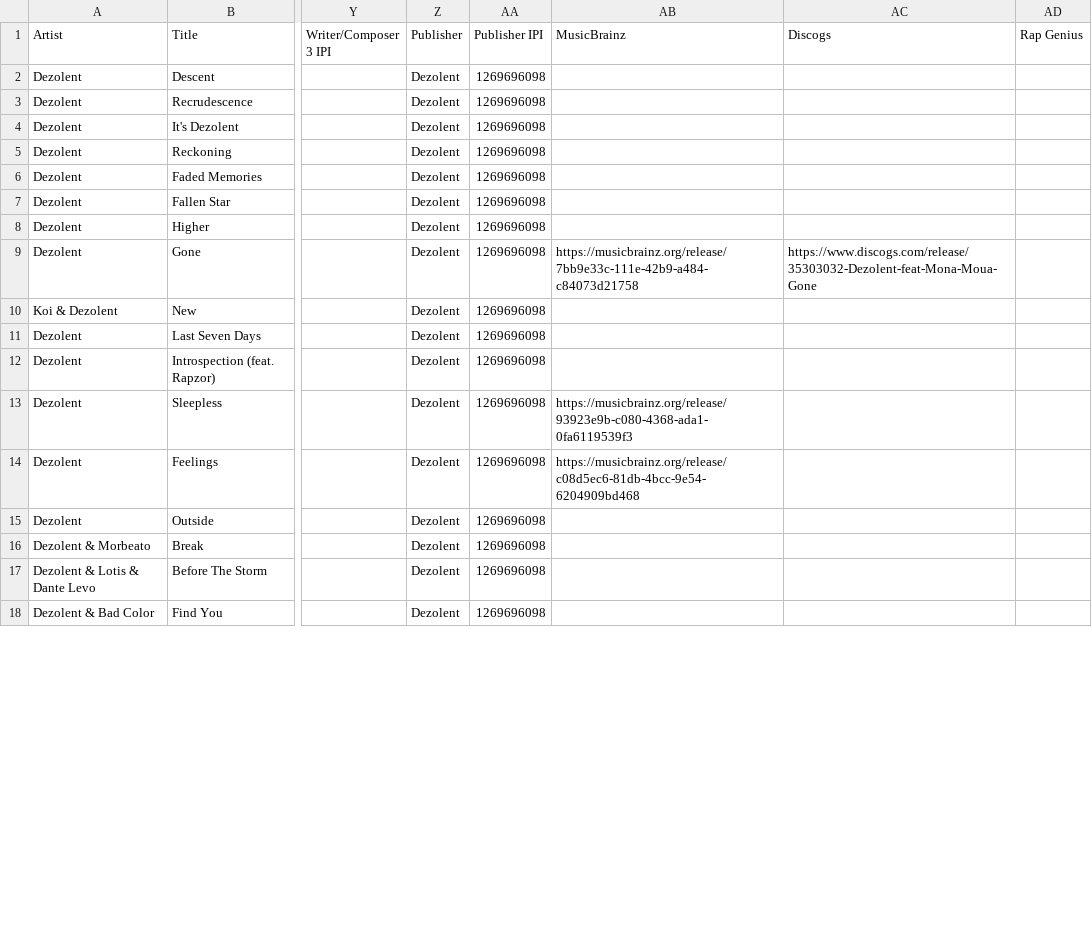
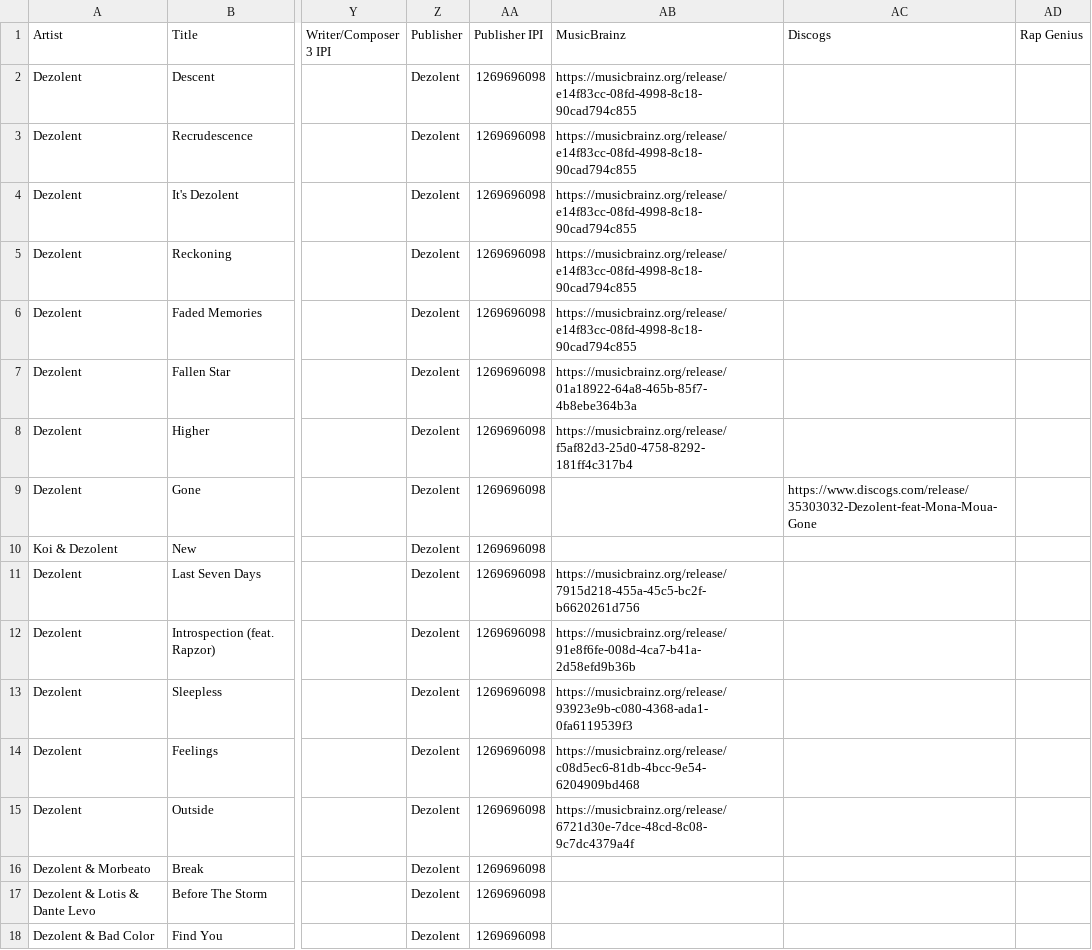
Before and after one commit to dezolent/musicbrainz-importer, a CSV file: songs.csv, drawn as a sheet; only a part is shown, gaps mark what is left out; the diff covers the shown part only; the diff names each change by its address in the sheet, - before the commit and + after, or states it on an @@ line.

```diff
--- a/songs.csv
+++ b/songs.csv
-AB2:AB6 (MusicBrainz): (empty)
+AB2:AB6 (MusicBrainz): https://musicbrainz.org/release/e14f83cc-08fd-4998-8c18-90cad794c855
-AB7 (MusicBrainz): (empty)
+AB7 (MusicBrainz): https://musicbrainz.org/release/01a18922-64a8-465b-85f7-4b8ebe364b3a
-AB8 (MusicBrainz): (empty)
+AB8 (MusicBrainz): https://musicbrainz.org/release/f5af82d3-25d0-4758-8292-181ff4c317b4
-AB9 (MusicBrainz): https://musicbrainz.org/release/7bb9e33c-111e-42b9-a484-c84073d21758
+AB9 (MusicBrainz): (empty)
-AB11 (MusicBrainz): (empty)
+AB11 (MusicBrainz): https://musicbrainz.org/release/7915d218-455a-45c5-bc2f-b6620261d756
-AB12 (MusicBrainz): (empty)
+AB12 (MusicBrainz): https://musicbrainz.org/release/91e8f6fe-008d-4ca7-b41a-2d58efd9b36b
-AB15 (MusicBrainz): (empty)
+AB15 (MusicBrainz): https://musicbrainz.org/release/6721d30e-7dce-48cd-8c08-9c7dc4379a4f
```
Also changed, not shown: 12 edited cells elsewhere in this file, 14 other files.
